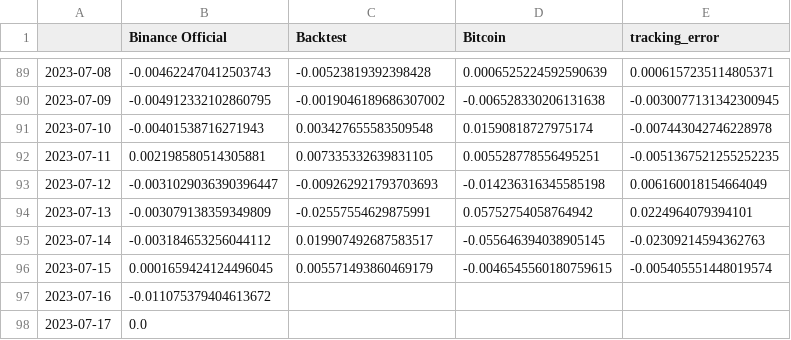
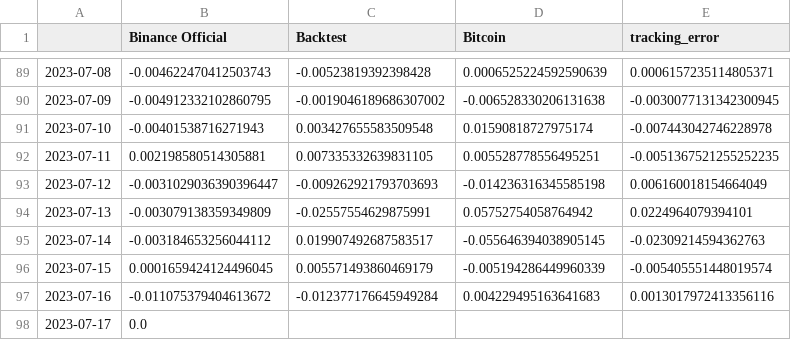
Before and after one commit to sebast759/tame_output, a CSV file: ON/bt/strategyON_official_last.csv, drawn as a sheet; only a part is shown, gaps mark what is left out.

Commit message:
Committing strategyON_official_last.csv

```diff
--- a/ON/bt/strategyON_official_last.csv
+++ b/ON/bt/strategyON_official_last.csv
@@ -95,4 +95,4 @@
 2023-07-14,-0.003184653256044112,0.019907492687583517,-0.055646394038905145,-0.02309214594362763
-2023-07-15,0.0001659424124496045,0.005571493860469179,-0.0046545560180759615,-0.005405551448019574
-2023-07-16,-0.011075379404613672,,,
+2023-07-15,0.0001659424124496045,0.005571493860469179,-0.005194286449960339,-0.005405551448019574
+2023-07-16,-0.011075379404613672,-0.012377176645949284,0.004229495163641683,0.0013017972413356116
 2023-07-17,0.0,,,
```
